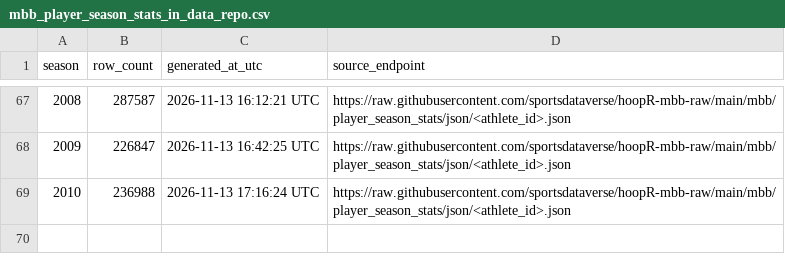
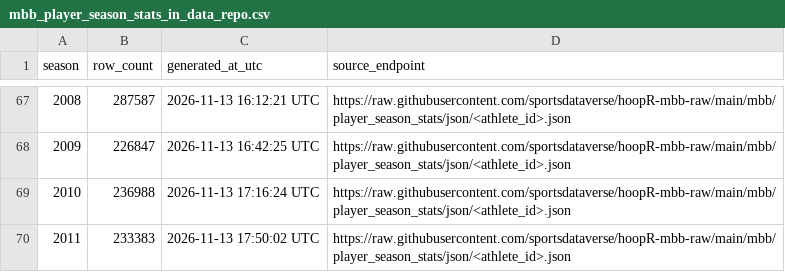
Before and after one commit to sportsdataverse/hoopR-mbb-data, a CSV file: mbb/player_season_stats/mbb_player_season_stats_in_data_repo.csv, drawn as a sheet; only a part is shown, gaps mark what is left out.

```diff
--- a/mbb/player_season_stats/mbb_player_season_stats_in_data_repo.csv
+++ b/mbb/player_season_stats/mbb_player_season_stats_in_data_repo.csv
@@ -69 +69,2 @@ season,row_count,generated_at_utc,source_endpoint
 2010,236988,2026-11-13 17:16:24 UTC,https://raw.githubusercontent.com/sportsdataverse/hoopR-mbb-raw/main/mbb/player_season_stats/json/<athlete_id>.json
+2011,233383,2026-11-13 17:50:02 UTC,https://raw.githubusercontent.com/sportsdataverse/hoopR-mbb-raw/main/mbb/player_season_stats/json/<athlete_id>.json
```
Also changed, not shown: mbb/crosswalk/mbb_player_crosswalk_in_data_repo.csv, mbb/game_rosters/mbb_game_rosters_in_data_repo.csv, 13 other files.
